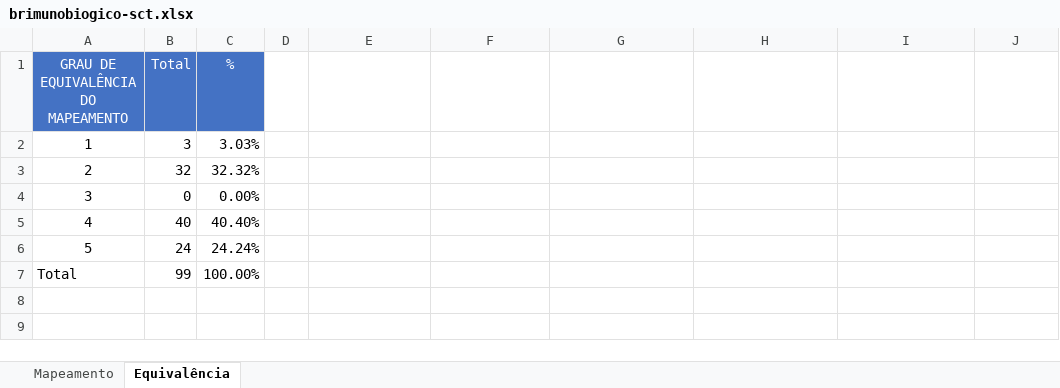
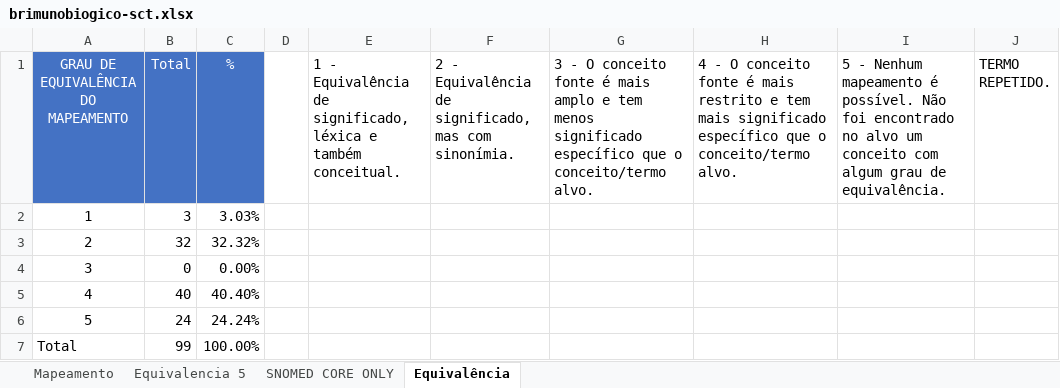
Before and after one commit to moaassis/https-git-codecommit.sa-east-1.amazonaws.com-v1-repos-ips-brasil-documentos, an Excel workbook: Entregaveis/1.RepositorioSemantico/Imunizacao/ConceptMap/brimunobiogico-sct.xlsx, sheet Equivalência, drawn as a sheet; values as stored, in another font and other column widths than the file's, no borders; the diff names each change by its address in the sheet, - before the commit and + after, or states it on an @@ line.

```diff
--- a/Entregaveis/1.RepositorioSemantico/Imunizacao/ConceptMap/brimunobiogico-sct.xlsx (sheet Equivalência)
+++ b/Entregaveis/1.RepositorioSemantico/Imunizacao/ConceptMap/brimunobiogico-sct.xlsx (sheet Equivalência)
+sheet tab: Equivalencia 5
+sheet tab: SNOMED CORE ONLY
-E1: (empty)
+E1: 1 - Equivalência de significado, léxica e também conceitual.
-F1: (empty)
+F1: 2 - Equivalência de significado, mas com sinonímia.
-G1: (empty)
+G1: 3 - O conceito fonte é mais amplo e tem menos significado específico que o conceito/termo alvo.
-H1: (empty)
+H1: 4 - O conceito fonte é mais restrito e tem mais significado específico que o conceito/termo alvo.
-I1: (empty)
+I1: 5 - Nenhum mapeamento é possível. Não foi encontrado no alvo um conceito com algum grau de equivalência.
-J1: (empty)
+J1: TERMO REPETIDO.
```
Also changed, not shown: sheet Mapeamento, 4 other files.
